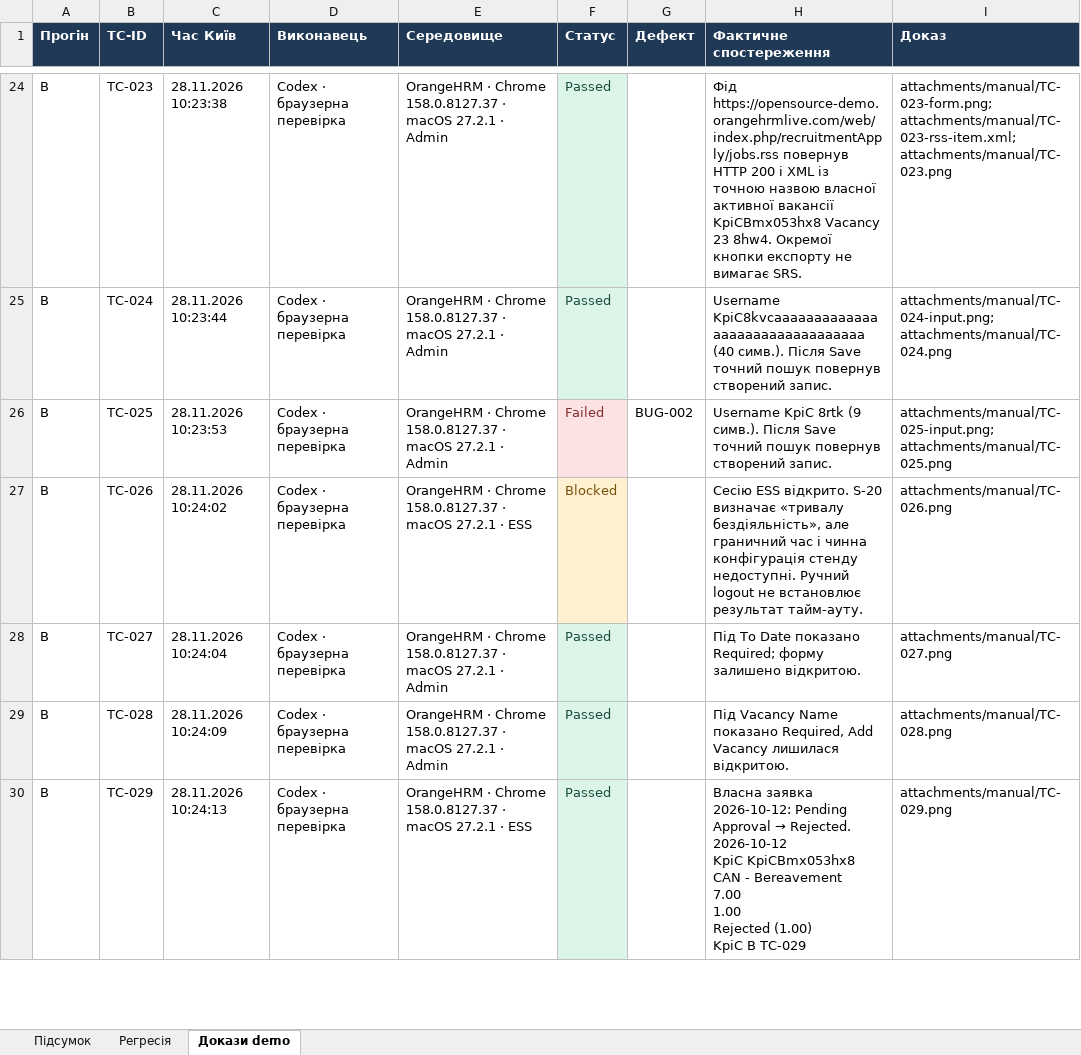
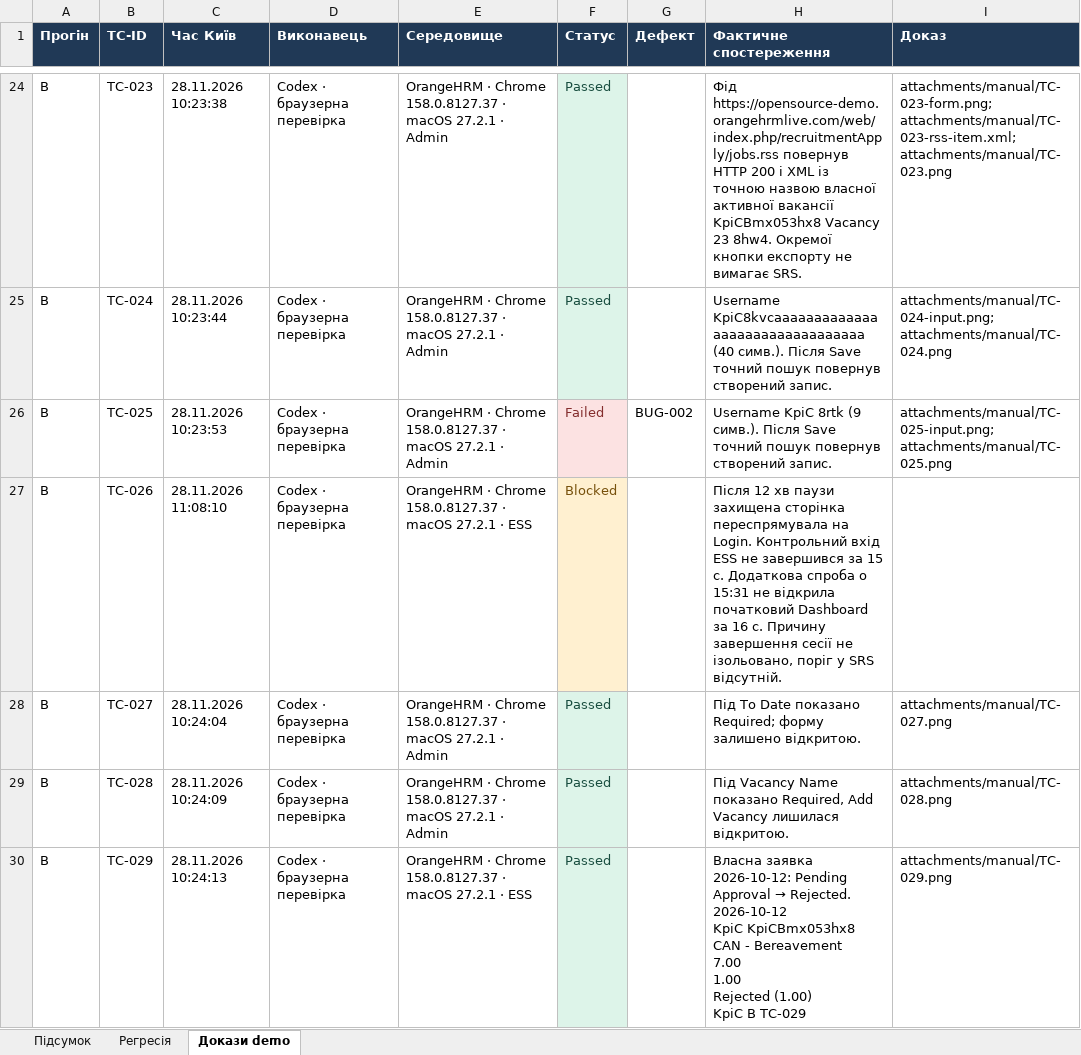
Before and after one commit to moggd/tzyaps, an Excel workbook: docs/sprint5/regression-log.xlsx, sheet Докази demo, drawn as a sheet; only a part is shown, gaps mark what is left out; values as stored, in another font and other column widths than the file's, no borders; table styles not drawn; the diff covers the shown part only; the diff names each change by its address in the sheet, - before the commit and + after, or states it on an @@ line.

```diff
--- a/docs/sprint5/regression-log.xlsx (sheet Докази demo)
+++ b/docs/sprint5/regression-log.xlsx (sheet Докази demo)
-C27 (Час Київ): 28.11.2026 10:24:02
+C27 (Час Київ): 28.11.2026 11:08:10
-H27 (Фактичне спостереження): Сесію ESS відкрито. S-20 визначає «тривалу бездіяльність», але граничний час і чинна конфігурація стенду недоступні. Ручний logout не встановлює результат тайм-ауту.
+H27 (Фактичне спостереження): Після 12 хв паузи захищена сторінка переспрямувала на Login. Контрольний вхід ESS не завершився за 15 с. Додаткова спроба о 15:31 не відкрила початковий Dashboard за 16 с. Причину завершення сесії не ізольовано, поріг у SRS відсутній.
-I27 (Доказ): attachments/manual/TC-026.png
+I27 (Доказ): (empty)
```
Also changed, not shown: 2 added rows and 3 edited cells elsewhere in this sheet, sheet Регресія, sheet Підсумок, formulas that keep their value, docs/sprint3/execution-log.xlsx, docs/sprint3/test-cases.xlsx, 36 other files.
